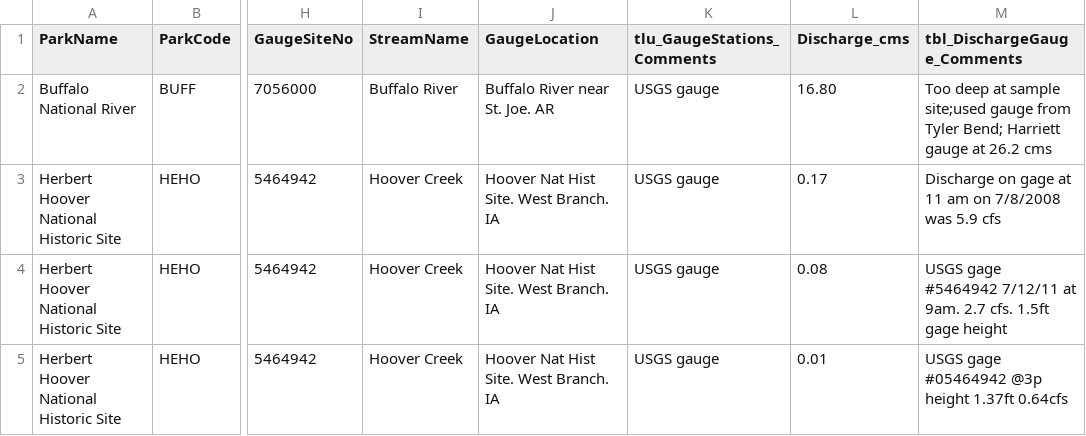
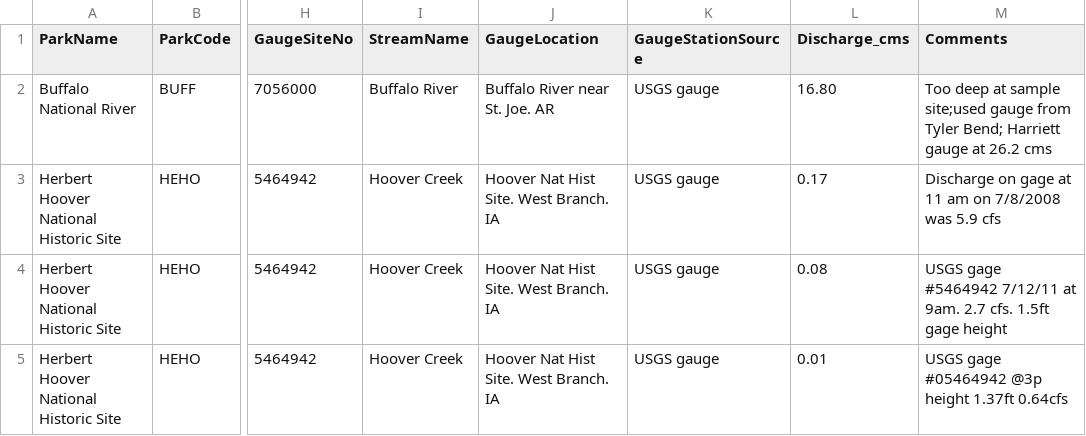
Before and after one commit to HeartlandNetwork/HTLN-data-packages, a CSV file: fish/src/DischargeGaugeInfo.csv, drawn as a sheet; only a part is shown, gaps mark what is left out; the diff names each change by its address in the sheet, - before the commit and + after, or states it on an @@ line.

```diff
--- a/fish/src/DischargeGaugeInfo.csv
+++ b/fish/src/DischargeGaugeInfo.csv
-K1: tlu_GaugeStations_Comments
+K1: GaugeStationSource
-M1: tbl_DischargeGauge_Comments
+M1: Comments
```
Also changed, not shown: 1 other file.
